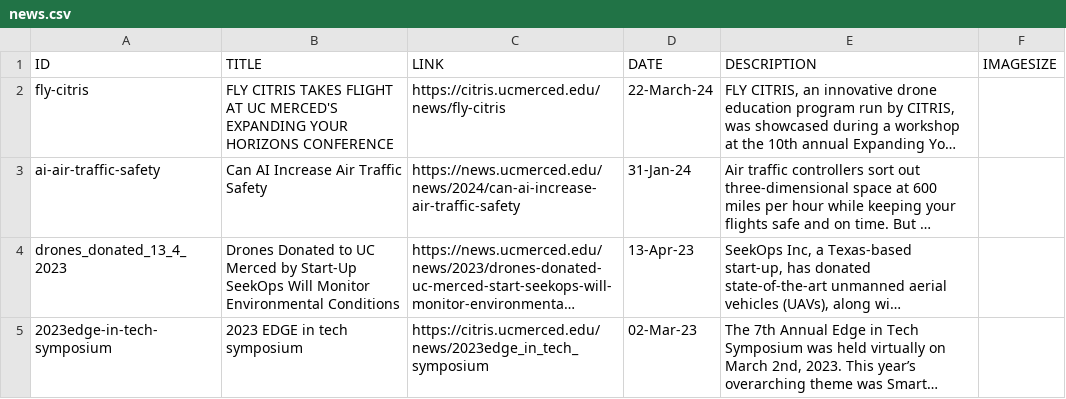
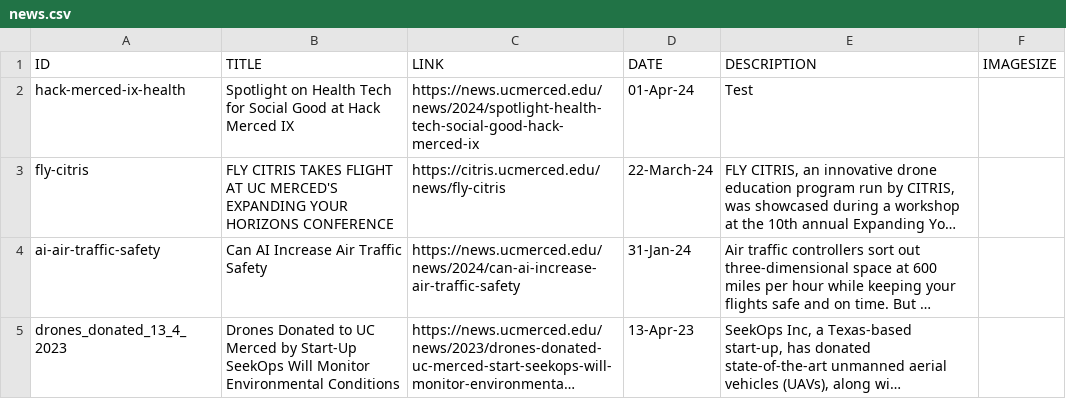
Before and after one commit to citris-ucmerced/citris, a CSV file: news.csv, drawn as a sheet; only a part is shown; the shorter side is filled out with more unchanged rows; long unchanged cells end in …; the diff names each change by its address in the sheet, - before the commit and + after, or states it on an @@ line.

```diff
--- a/news.csv
+++ b/news.csv
+row 2: hack-merced-ix-health | Spotlight on Health Tech for Social Good at Hack Merced IX | https://news.ucmerced.edu/news/2024/spotlight-health-tech-social-good-hack-merced-ix | 01-Apr-24 | Test
```
Also changed, not shown: 1 other file.
